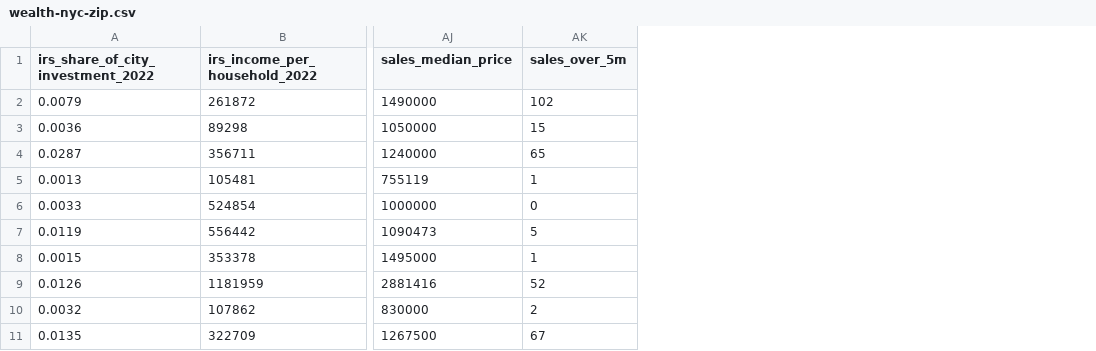
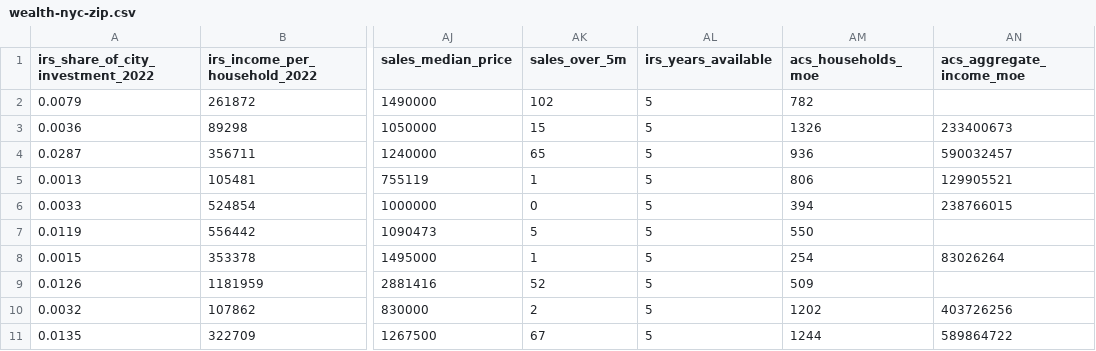
Before and after one commit to jaramana/wealth.publicworks.nyc, a CSV file: docs/data/wealth-nyc-zip.csv, drawn as a sheet; only a part is shown, gaps mark what is left out; the diff names each change by its address in the sheet, - before the commit and + after, or states it on an @@ line.

Commit message:
Strengthen Wealth data checks and share the regional site runtime

```diff
--- a/docs/data/wealth-nyc-zip.csv
+++ b/docs/data/wealth-nyc-zip.csv
+column AL (irs_years_available), rows 2-11: all 5
+column AM (acs_households_moe), rows 2-11: 782 | 1326 | 936 | 806 | 394 | 550 | 254 | 509 | 1202 | 1244
+column AN (acs_aggregate_income_moe), rows 3-11: 233400673 | 590032457 | 129905521 | 238766015 |  | 83026264 |  | 403726256 | 589864722
```
Also changed, not shown: 25 other files.
